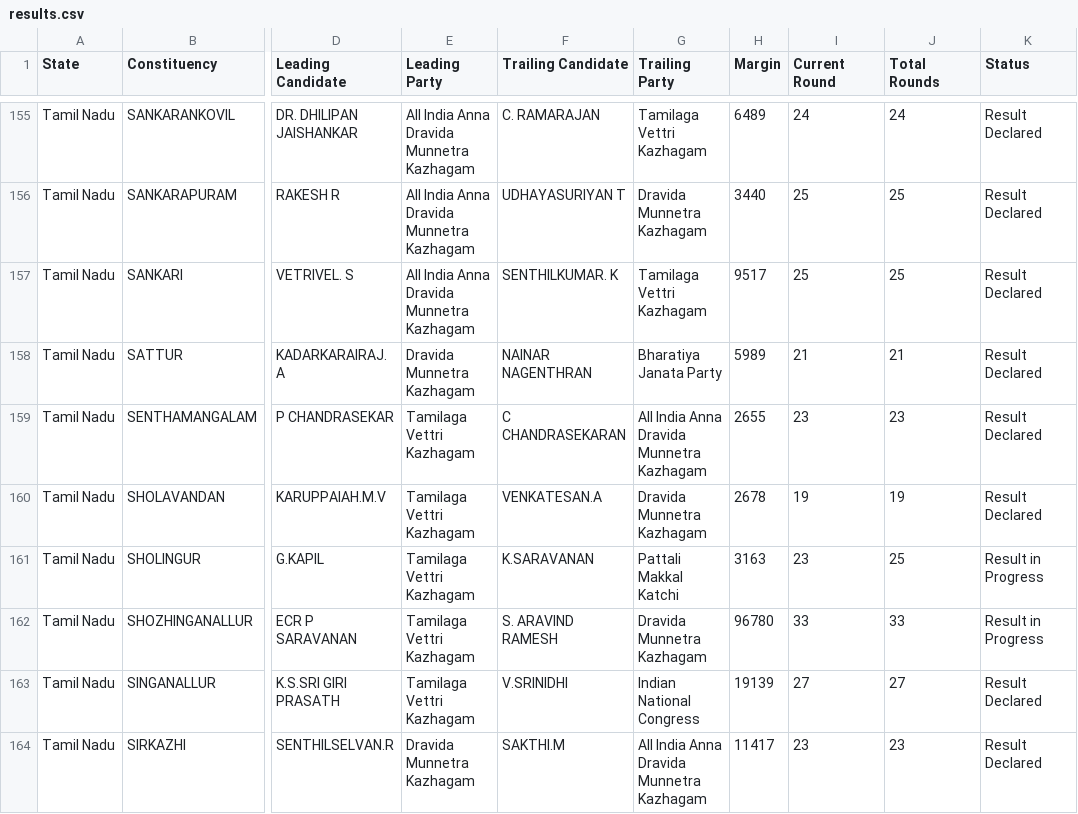
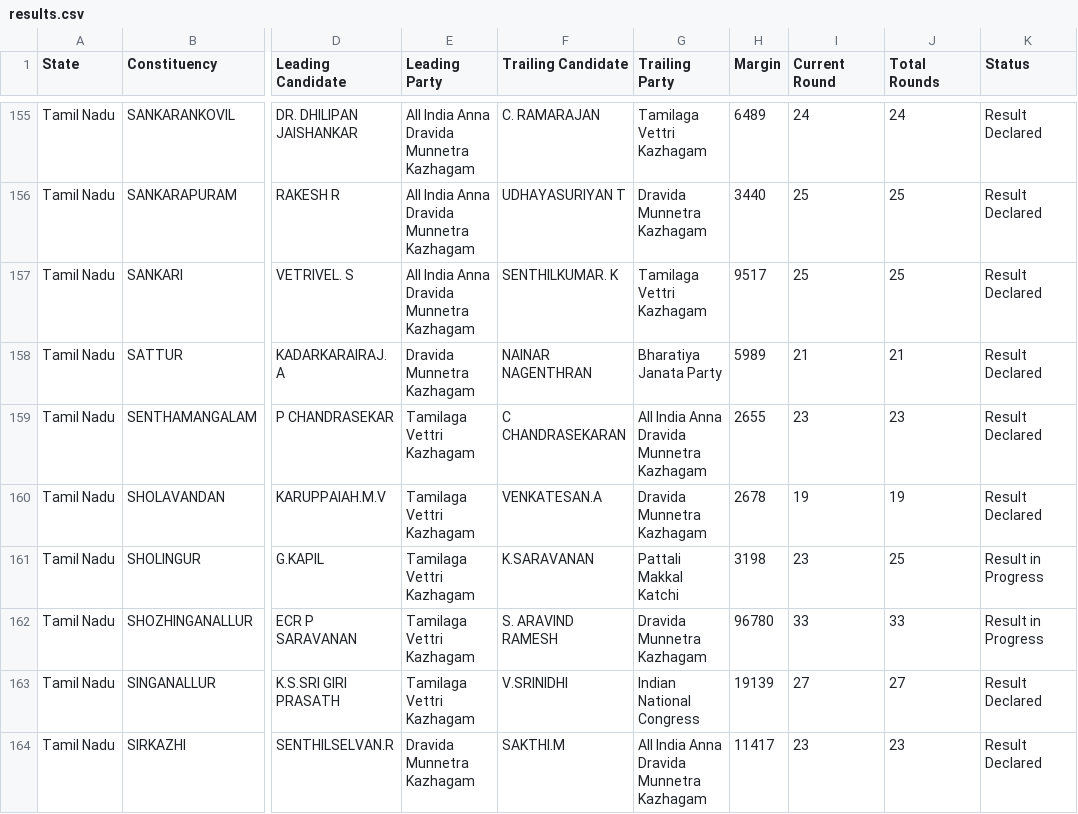
Before and after one commit to muthuishere/tnelection2026, a CSV file: results.csv, drawn as a sheet; only a part is shown, gaps mark what is left out; the diff names each change by its address in the sheet, - before the commit and + after, or states it on an @@ line.

Commit message:
auto: refresh results 2026-05-04T17:24Z

```diff
--- a/results.csv
+++ b/results.csv
-H161 (Margin): 3163
+H161 (Margin): 3198
```
Also changed, not shown: 1 other file.
